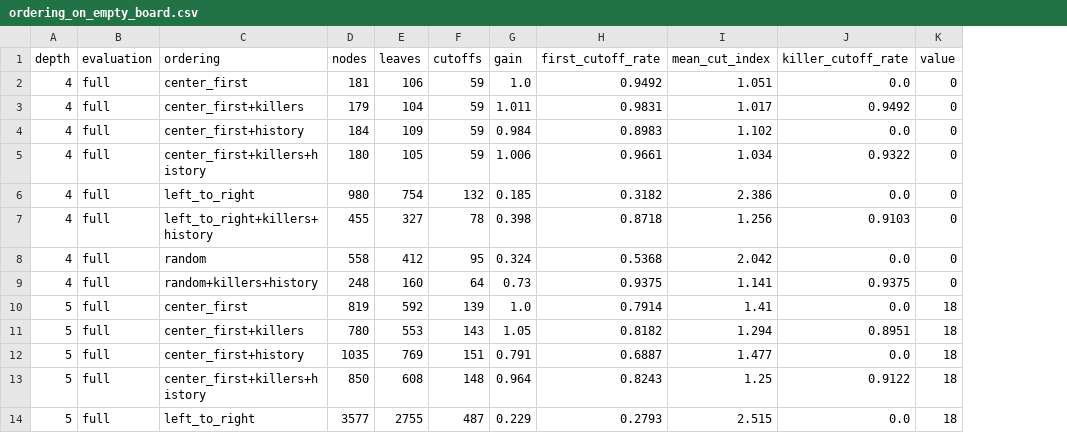
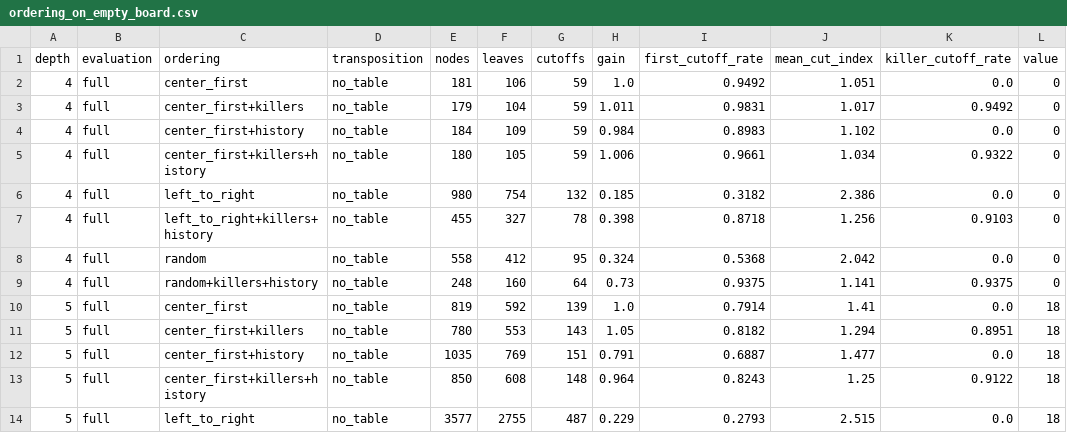
Before and after one commit to Nikola-Vesovic/connect-four-ai-simulator, a CSV file: data/results/ordering_on_empty_board.csv, drawn as a sheet; only a part is shown; the diff names each change by its address in the sheet, - before the commit and + after, or states it on an @@ line.

Commit message:
Phase 8: transposition table — collision-free position+mask key, EXACT/LOWER/UPPER bounds
Key = position + mask, which for Connect Four is provably collision-free rather than a
hash: per column the contribution lands in a range disjoint from every other height, and
no carry crosses a column boundary. Board.key() was deferred from Phase 1 to here and both
board implementations compute it independently.

Two implementations measured against each other: an exact dictionary (141.9 MiB at the 2^20
cap) and a fixed-size array with depth-preferred replacement (17.0 MiB). The dictionary is
the default because the deepest search the window offers fills 12% of the cap.

Gate: 0 disagreements over all 1,050 frozen records with the table on, off, fixed-size and
write-only, and 0 over value AND node count with pruning off.

Gains, three views: 1.51x over the 200 reference positions at depth 7, 2.89x on the empty
board at depth 11 (where Phase 7 lost), 1.28x over complete games. The depth cap goes from
11 to 13 and the same depth 11 now costs 6.7s instead of 18.7s.

The phase's finding: every move adds exactly one disc, so a key fixes the ply and depth+ply
is constant, hence same key implies same ply implies same depth inside one search. So every
hit answers the node instead of ordering it, the stored move causes 0.63% of cutoffs, and
mate-distance correction and the >= depth test are both degenerate. Make the table persistent
and the stored move causes 21.7% while killers fall from 89.6% to 68.9% — but the answers stop
being reproducible, so it is measured and not adopted.

Closes Phase 6's open loop: fail-soft and fail-hard are identical without a table and differ
on 194 of 1,040 records with one, in nodes and cutoffs only, never in value or move.

```diff
--- a/data/results/ordering_on_empty_board.csv
+++ b/data/results/ordering_on_empty_board.csv
+column D (transposition), rows 2-14: all no_table
```
Also changed, not shown: data/results/alphabeta_by_position.csv, data/results/alphabeta_nodes_by_depth.csv, 30 other files.
